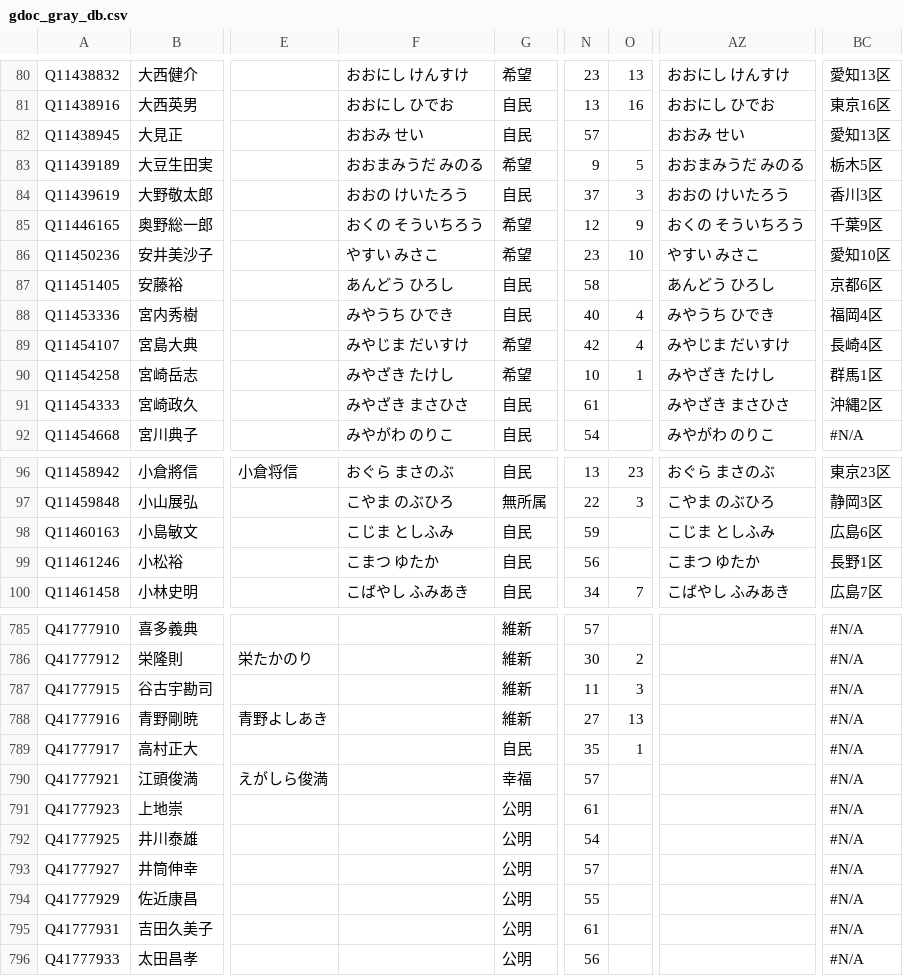
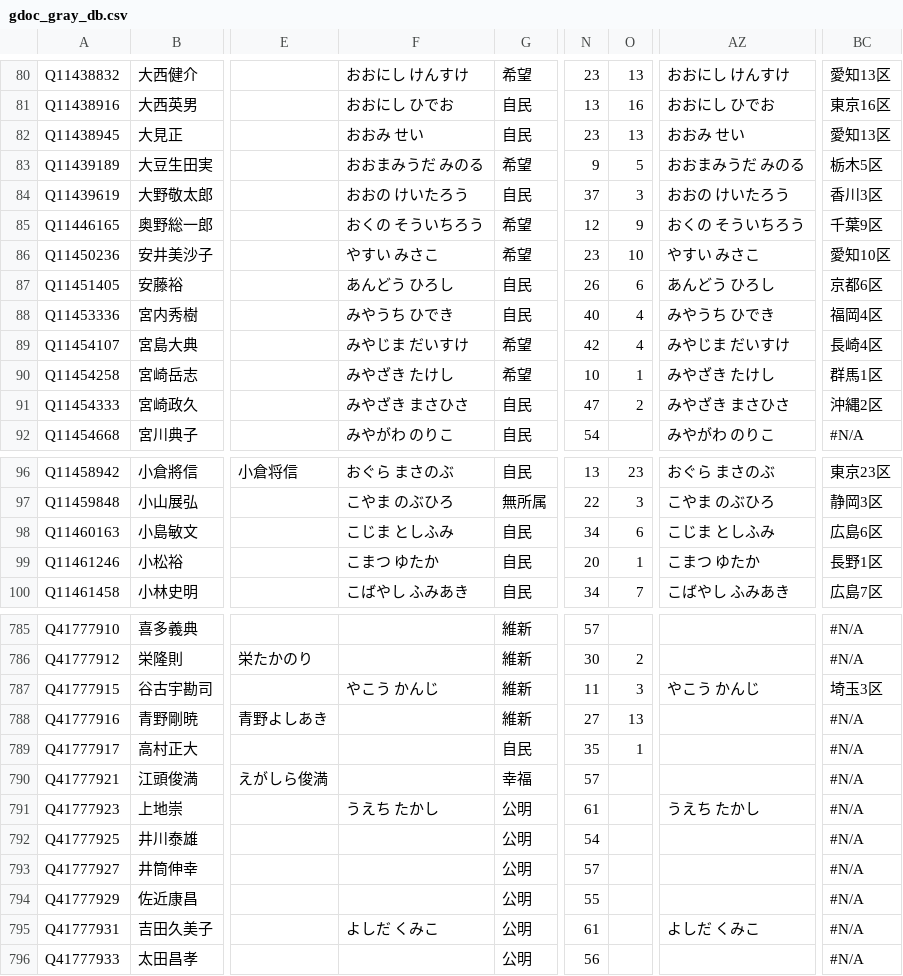
Before and after one commit to hkwi/shuin48pre, a CSV file: docs/gdoc_gray_db.csv, drawn as a sheet; only a part is shown, gaps mark what is left out; the diff covers the shown part only; the diff names each change by its address in the sheet, - before the commit and + after, or states it on an @@ line.

```diff
--- a/docs/gdoc_gray_db.csv
+++ b/docs/gdoc_gray_db.csv
-N82: 57
+N82: 23
-O82: (empty)
+O82: 13
-N87: 58
+N87: 26
-O87: (empty)
+O87: 6
-N91: 61
+N91: 47
-O91: (empty)
+O91: 2
-N98: 59
+N98: 34
-O98: (empty)
+O98: 6
-N99: 56
+N99: 20
-O99: (empty)
+O99: 1
-F787: (empty)
+F787: やこう かんじ
-AZ787: (empty)
+AZ787: やこう かんじ
-BC787: #N/A
+BC787: 埼玉3区
-F791: (empty)
+F791: うえち たかし
-AZ791: (empty)
+AZ791: うえち たかし
-F795: (empty)
+F795: よしだ くみこ
-AZ795: (empty)
+AZ795: よしだ くみこ
```
Also changed, not shown: 72 edited cells elsewhere in this file, docs/gdoc_gray_db_0.csv, docs/gdoc_gray_db_3.csv, 1 other file.
